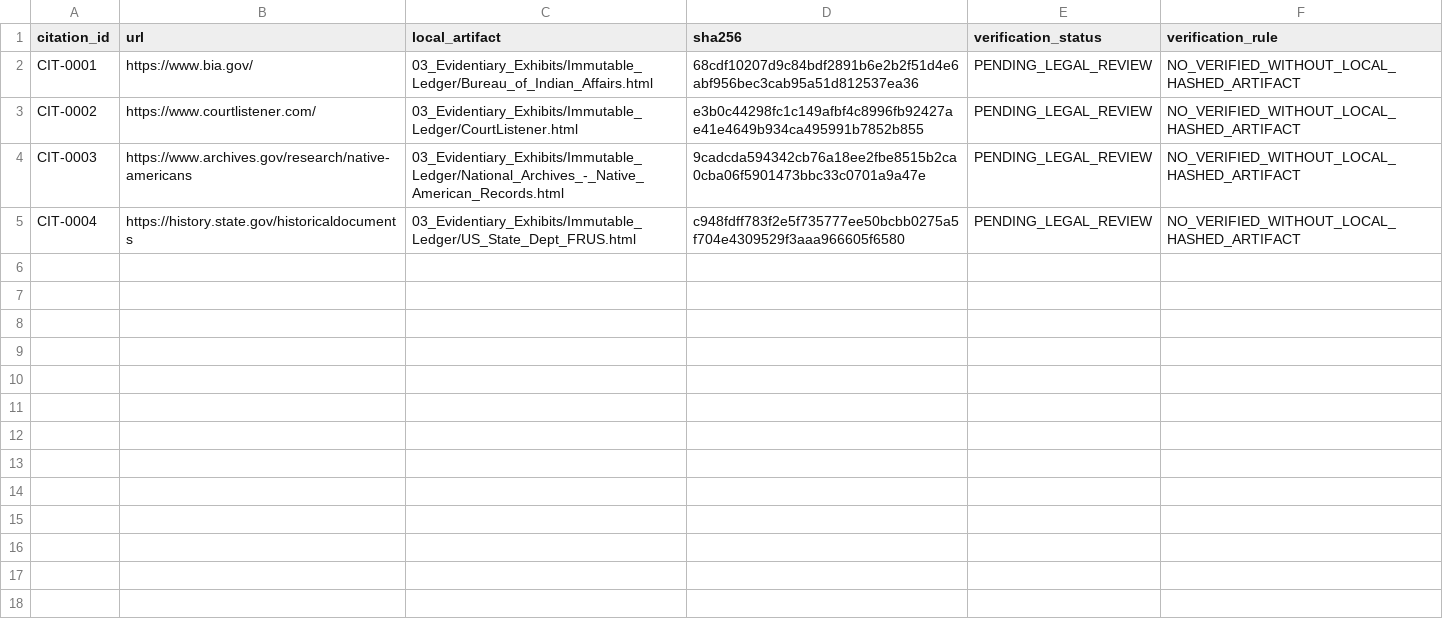
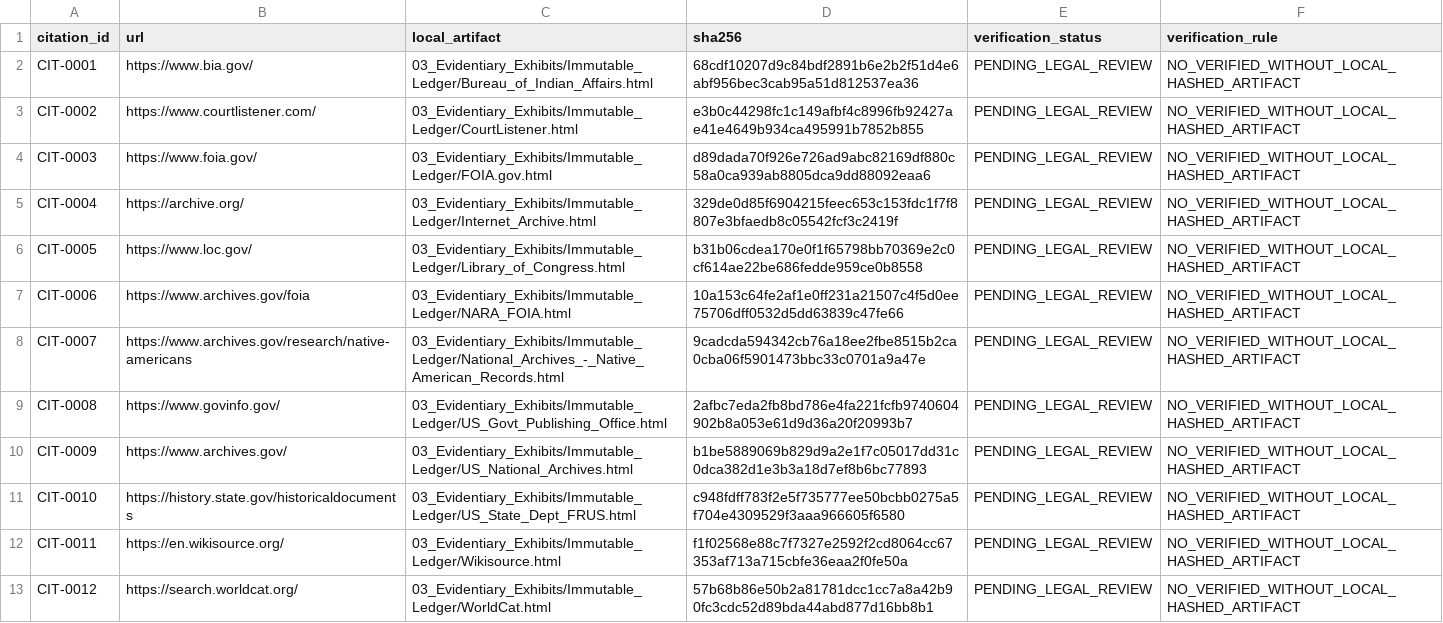
Before and after one commit to GlobalRestitutionAlliance/turtle-island-us-mn-minnesota-chippewa-tribe-minnesota-leech-master-litigation, a CSV file: 03_Evidentiary_Exhibits/CITATION_INDEX.csv, drawn as a sheet.

Commit message:
Batch 2b: harvest expanded sources, citations, manifests

```diff
--- a/03_Evidentiary_Exhibits/CITATION_INDEX.csv
+++ b/03_Evidentiary_Exhibits/CITATION_INDEX.csv
@@ -3,3 +3,11 @@ CIT-0001,https://www.bia.gov/,03_Evidentiary_Exhibits/Immutable_Ledger/Bureau_of
 CIT-0002,https://www.courtlistener.com/,03_Evidentiary_Exhibits/Immutable_Ledger/CourtListener.html,e3b0c44298fc1c149afbf4c8996fb92427ae41e4649b934ca495991b7852b855,PENDING_LEGAL_REVIEW,NO_VERIFIED_WITHOUT_LOCAL_HASHED_ARTIFACT
-CIT-0003,https://www.archives.gov/research/native-americans,03_Evidentiary_Exhibits/Immutable_Ledger/National_Archives_-_Native_American_Records.html,9cadcda594342cb76a18ee2fbe8515b2ca0cba06f5901473bbc33c0701a9a47e,PENDING_LEGAL_REVIEW,NO_VERIFIED_WITHOUT_LOCAL_HASHED_ARTIFACT
-CIT-0004,https://history.state.gov/historicaldocuments,03_Evidentiary_Exhibits/Immutable_Ledger/US_State_Dept_FRUS.html,c948fdff783f2e5f735777ee50bcbb0275a5f704e4309529f3aaa966605f6580,PENDING_LEGAL_REVIEW,NO_VERIFIED_WITHOUT_LOCAL_HASHED_ARTIFACT
+CIT-0003,https://www.foia.gov/,03_Evidentiary_Exhibits/Immutable_Ledger/FOIA.gov.html,d89dada70f926e726ad9abc82169df880c58a0ca939ab8805dca9dd88092eaa6,PENDING_LEGAL_REVIEW,NO_VERIFIED_WITHOUT_LOCAL_HASHED_ARTIFACT
+CIT-0004,https://archive.org/,03_Evidentiary_Exhibits/Immutable_Ledger/Internet_Archive.html,329de0d85f6904215feec653c153fdc1f7f8807e3bfaedb8c05542fcf3c2419f,PENDING_LEGAL_REVIEW,NO_VERIFIED_WITHOUT_LOCAL_HASHED_ARTIFACT
+CIT-0005,https://www.loc.gov/,03_Evidentiary_Exhibits/Immutable_Ledger/Library_of_Congress.html,b31b06cdea170e0f1f65798bb70369e2c0cf614ae22be686fedde959ce0b8558,PENDING_LEGAL_REVIEW,NO_VERIFIED_WITHOUT_LOCAL_HASHED_ARTIFACT
+CIT-0006,https://www.archives.gov/foia,03_Evidentiary_Exhibits/Immutable_Ledger/NARA_FOIA.html,10a153c64fe2af1e0ff231a21507c4f5d0ee75706dff0532d5dd63839c47fe66,PENDING_LEGAL_REVIEW,NO_VERIFIED_WITHOUT_LOCAL_HASHED_ARTIFACT
+CIT-0007,https://www.archives.gov/research/native-americans,03_Evidentiary_Exhibits/Immutable_Ledger/National_Archives_-_Native_American_Records.html,9cadcda594342cb76a18ee2fbe8515b2ca0cba06f5901473bbc33c0701a9a47e,PENDING_LEGAL_REVIEW,NO_VERIFIED_WITHOUT_LOCAL_HASHED_ARTIFACT
+CIT-0008,https://www.govinfo.gov/,03_Evidentiary_Exhibits/Immutable_Ledger/US_Govt_Publishing_Office.html,2afbc7eda2fb8bd786e4fa221fcfb9740604902b8a053e61d9d36a20f20993b7,PENDING_LEGAL_REVIEW,NO_VERIFIED_WITHOUT_LOCAL_HASHED_ARTIFACT
+CIT-0009,https://www.archives.gov/,03_Evidentiary_Exhibits/Immutable_Ledger/US_National_Archives.html,b1be5889069b829d9a2e1f7c05017dd31c0dca382d1e3b3a18d7ef8b6bc77893,PENDING_LEGAL_REVIEW,NO_VERIFIED_WITHOUT_LOCAL_HASHED_ARTIFACT
+CIT-0010,https://history.state.gov/historicaldocuments,03_Evidentiary_Exhibits/Immutable_Ledger/US_State_Dept_FRUS.html,c948fdff783f2e5f735777ee50bcbb0275a5f704e4309529f3aaa966605f6580,PENDING_LEGAL_REVIEW,NO_VERIFIED_WITHOUT_LOCAL_HASHED_ARTIFACT
+CIT-0011,https://en.wikisource.org/,03_Evidentiary_Exhibits/Immutable_Ledger/Wikisource.html,f1f02568e88c7f7327e2592f2cd8064cc67353af713a715cbfe36eaa2f0fe50a,PENDING_LEGAL_REVIEW,NO_VERIFIED_WITHOUT_LOCAL_HASHED_ARTIFACT
+CIT-0012,https://search.worldcat.org/,03_Evidentiary_Exhibits/Immutable_Ledger/WorldCat.html,57b68b86e50b2a81781dcc1cc7a8a42b90fc3cdc52d89bda44abd877d16bb8b1,PENDING_LEGAL_REVIEW,NO_VERIFIED_WITHOUT_LOCAL_HASHED_ARTIFACT
```
Also changed, not shown: 32 other files.
